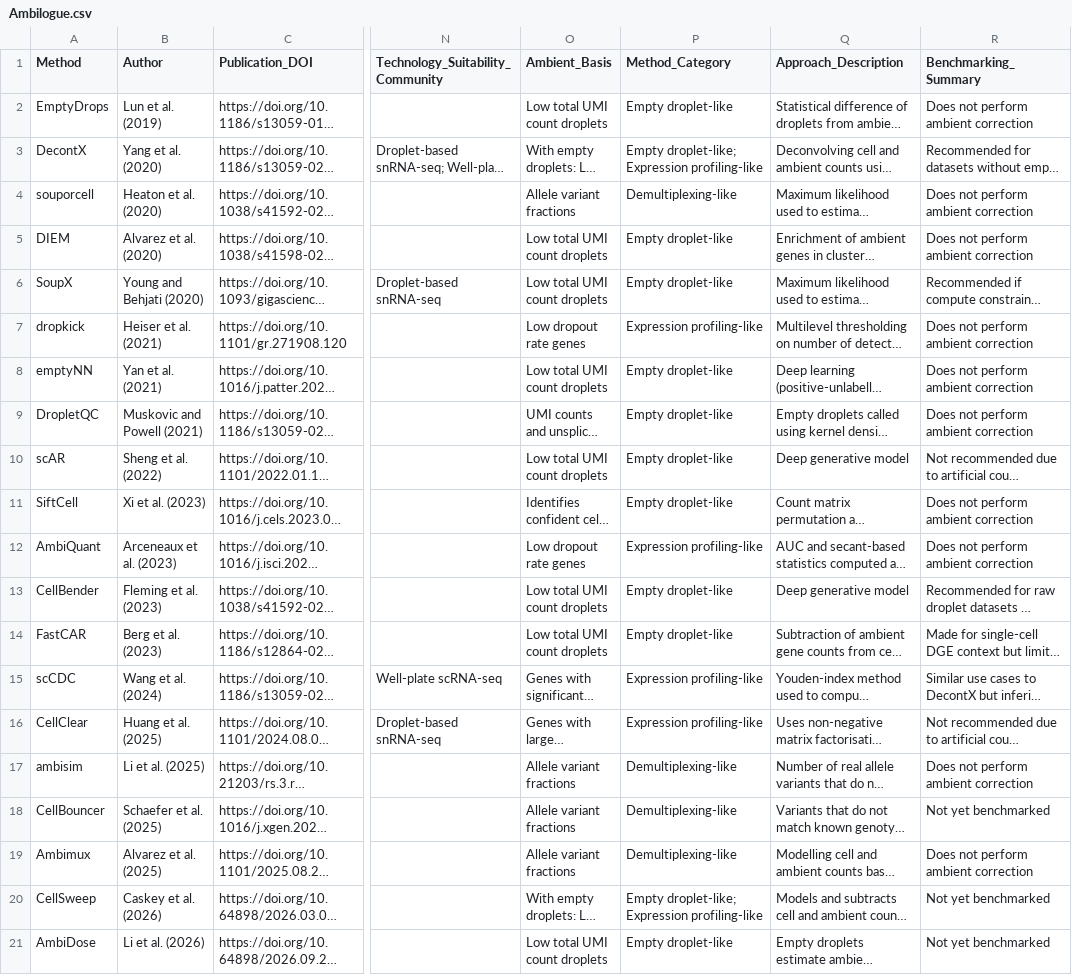
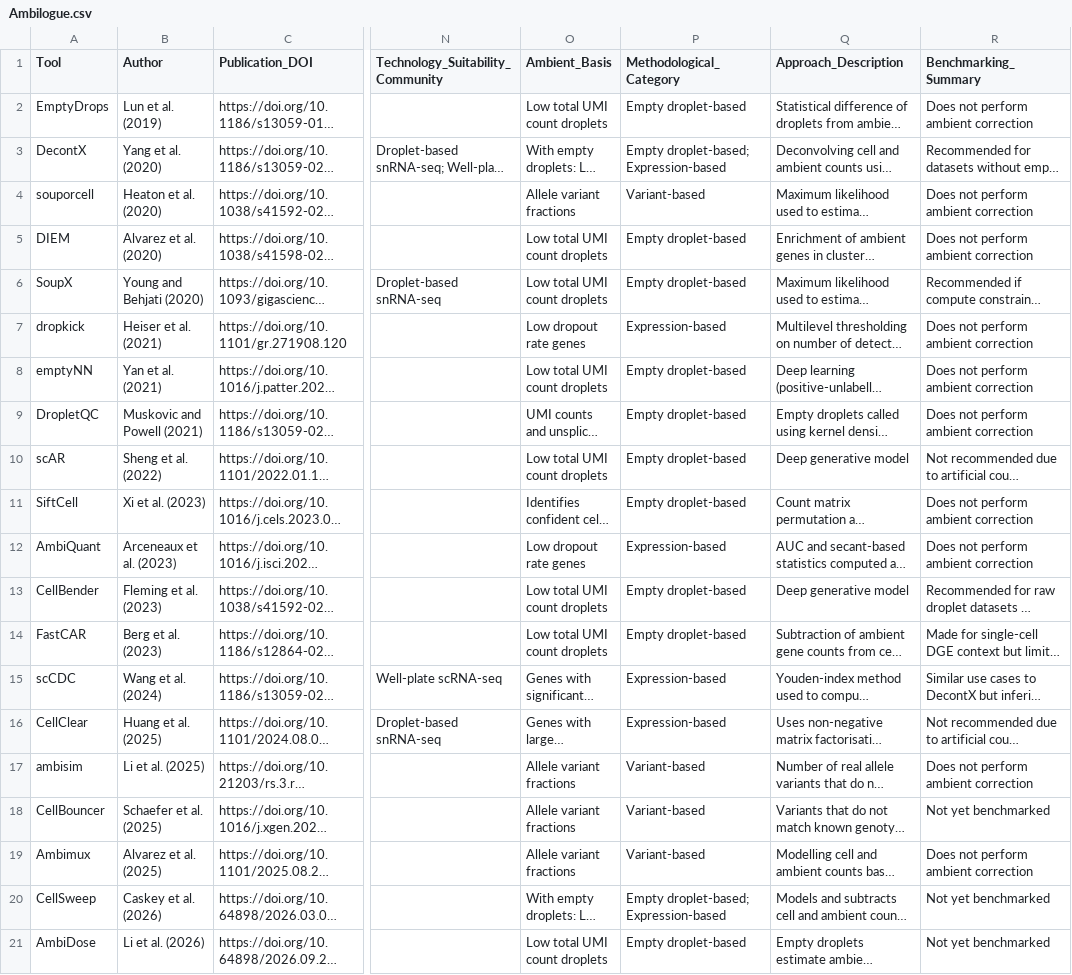
Before and after one commit to Oshlack/Ambilogue, a CSV file: Ambilogue.csv, drawn as a sheet; only a part is shown, gaps mark what is left out; long unchanged cells end in …; the diff names each change by its address in the sheet, - before the commit and + after, or states it on an @@ line.

Commit message:
update website wording to be more clear, adjust all the plots to match. make plots nicer looking

```diff
--- a/Ambilogue.csv
+++ b/Ambilogue.csv
-A1: Method
+A1: Tool
-P1: Method_Category
+P1: Methodological_Category
-P2 (Methodological_Category): Empty droplet-like
+P2 (Methodological_Category): Empty droplet-based
-P3 (Methodological_Category): Empty droplet-like; Expression profiling-like
+P3 (Methodological_Category): Empty droplet-based; Expression-based
-P4 (Methodological_Category): Demultiplexing-like
+P4 (Methodological_Category): Variant-based
-P5:P6 (Methodological_Category): Empty droplet-like
+P5:P6 (Methodological_Category): Empty droplet-based
-P7 (Methodological_Category): Expression profiling-like
+P7 (Methodological_Category): Expression-based
-P8:P11 (Methodological_Category): Empty droplet-like
+P8:P11 (Methodological_Category): Empty droplet-based
-P12 (Methodological_Category): Expression profiling-like
+P12 (Methodological_Category): Expression-based
-P13:P14 (Methodological_Category): Empty droplet-like
+P13:P14 (Methodological_Category): Empty droplet-based
-P15:P16 (Methodological_Category): Expression profiling-like
+P15:P16 (Methodological_Category): Expression-based
-P17:P19 (Methodological_Category): Demultiplexing-like
+P17:P19 (Methodological_Category): Variant-based
-P20 (Methodological_Category): Empty droplet-like; Expression profiling-like
+P20 (Methodological_Category): Empty droplet-based; Expression-based
-P21 (Methodological_Category): Empty droplet-like
+P21 (Methodological_Category): Empty droplet-based
```
Also changed, not shown: analysis/citations_by_year_long.csv, analysis/citations_by_year_overall.csv, 37 other files.
